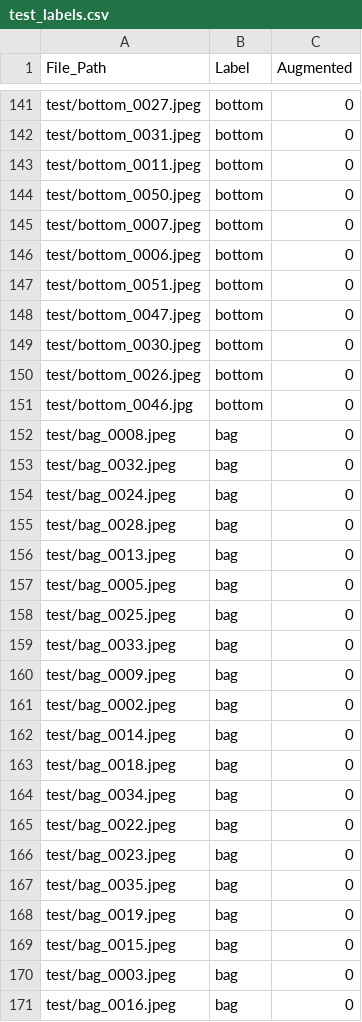
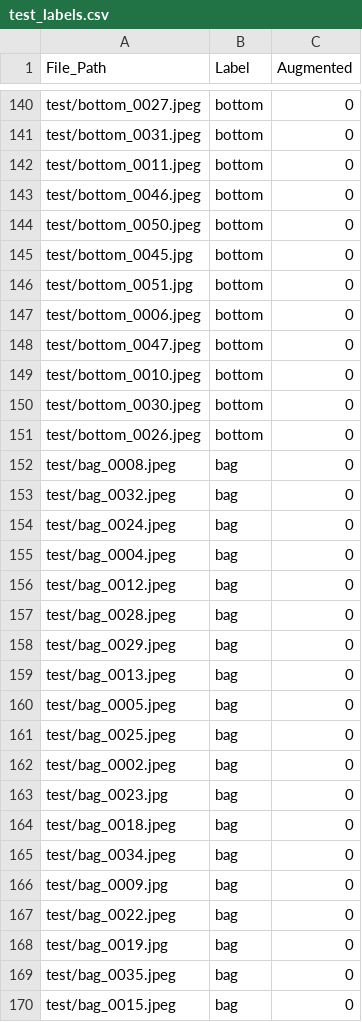
Before and after one commit to jarylongsq/IS4242-project, a CSV file: test_labels.csv, drawn as a sheet; only a part is shown, gaps mark what is left out; the shorter side is filled out with more unchanged rows; the diff covers the shown part only.

Commit message:
Updated test and train csv

```diff
--- a/test_labels.csv
+++ b/test_labels.csv
@@ -143,10 +142,11 @@ test/bottom_0031.jpeg,bottom,0
 test/bottom_0011.jpeg,bottom,0
+test/bottom_0046.jpeg,bottom,0
 test/bottom_0050.jpeg,bottom,0
-test/bottom_0007.jpeg,bottom,0
+test/bottom_0045.jpg,bottom,0
+test/bottom_0051.jpg,bottom,0
 test/bottom_0006.jpeg,bottom,0
-test/bottom_0051.jpeg,bottom,0
 test/bottom_0047.jpeg,bottom,0
+test/bottom_0010.jpeg,bottom,0
 test/bottom_0030.jpeg,bottom,0
 test/bottom_0026.jpeg,bottom,0
-test/bottom_0046.jpg,bottom,0
 test/bag_0008.jpeg,bag,0
@@ -154,3 +154,6 @@ test/bag_0032.jpeg,bag,0
 test/bag_0024.jpeg,bag,0
+test/bag_0004.jpeg,bag,0
+test/bag_0012.jpeg,bag,0
 test/bag_0028.jpeg,bag,0
+test/bag_0029.jpeg,bag,0
 test/bag_0013.jpeg,bag,0
@@ -158,12 +161,10 @@ test/bag_0005.jpeg,bag,0
 test/bag_0025.jpeg,bag,0
-test/bag_0033.jpeg,bag,0
-test/bag_0009.jpeg,bag,0
 test/bag_0002.jpeg,bag,0
-test/bag_0014.jpeg,bag,0
+test/bag_0023.jpg,bag,0
 test/bag_0018.jpeg,bag,0
 test/bag_0034.jpeg,bag,0
+test/bag_0009.jpg,bag,0
 test/bag_0022.jpeg,bag,0
-test/bag_0023.jpeg,bag,0
+test/bag_0019.jpg,bag,0
 test/bag_0035.jpeg,bag,0
-test/bag_0019.jpeg,bag,0
 test/bag_0015.jpeg,bag,0
```
Also changed, not shown: 9 added rows, 11 removed rows and 4 edited cells elsewhere in this file, 1 other file.
